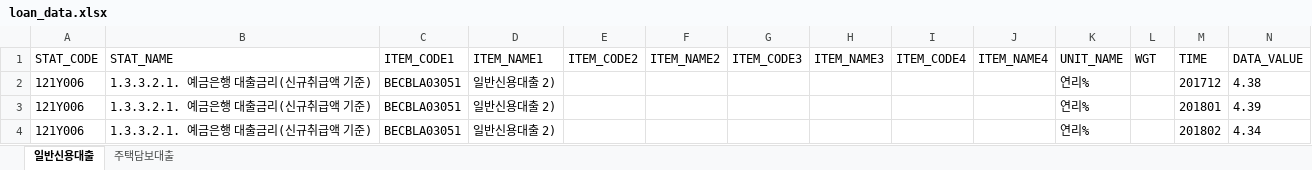
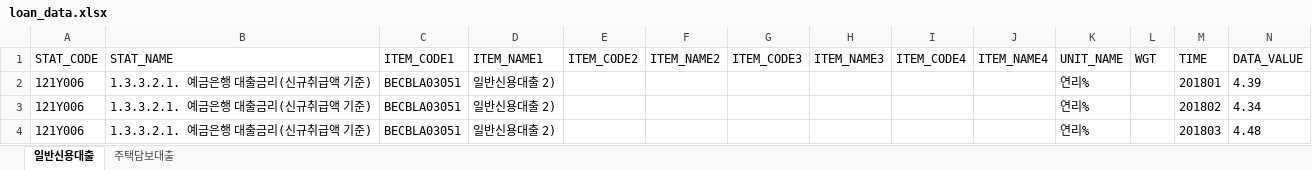
Before and after one commit to beening01/loan, an Excel workbook: output/loan_data.xlsx, sheet 일반신용대출, drawn as a sheet; only a part is shown; the shorter side is filled out with more unchanged rows; values as stored, in another font and other column widths than the file's, no borders; the diff names each change by its address in the sheet, - before the commit and + after, or states it on an @@ line.

```diff
--- a/output/loan_data.xlsx (sheet 일반신용대출)
+++ b/output/loan_data.xlsx (sheet 일반신용대출)
-row 2: 121Y006 | 1.3.3.2.1. 예금은행 대출금리(신규취급액 기준) | BECBLA03051 | 일반신용대출 2) |  |  |  |  |  |  | 연리% |  | 201712 | 4.38
```
Also changed, not shown: sheet 주택담보대출.
